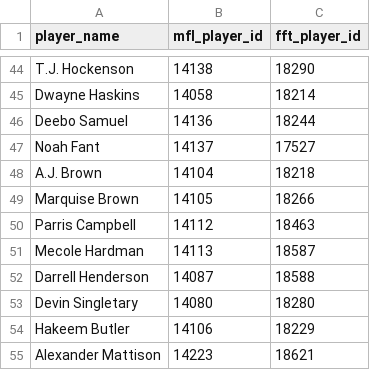
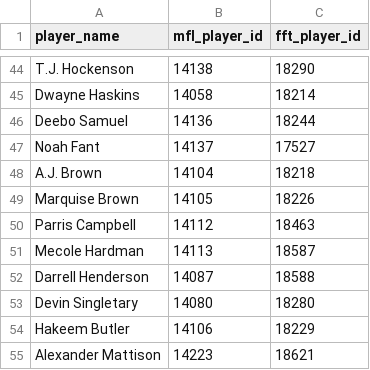
Before and after one commit to Arithmetics/dynasty, a CSV file: player_crosswalk.csv, drawn as a sheet; only a part is shown, gaps mark what is left out; the diff covers the shown part only.

```diff
--- a/player_crosswalk.csv
+++ b/player_crosswalk.csv
@@ -48,3 +48,3 @@ Noah Fant,14137,17527
 A.J. Brown,14104,18218
-Marquise Brown,14105,18266
+Marquise Brown,14105,18226
 Parris Campbell,14112,18463
```
Also changed, not shown: 48 added rows elsewhere in this file, all_draft_picks.csv, 14 other files.
